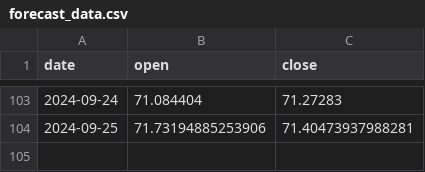
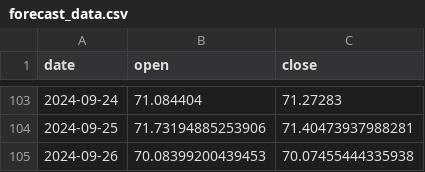
Before and after one commit to AnatolPoiata/oilforecast, a CSV file: forecast_data.csv, drawn as a sheet; only a part is shown, gaps mark what is left out.

```diff
--- a/forecast_data.csv
+++ b/forecast_data.csv
@@ -104 +104,2 @@ date,open,close
 2024-09-25,71.73194885253906,71.40473937988281
+2024-09-26,70.08399200439453,70.07455444335938
```
Also changed, not shown: historical_data.csv.
